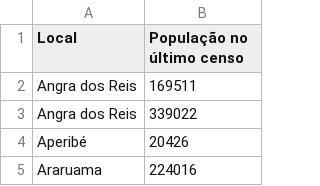
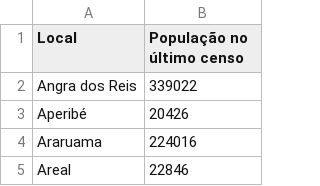
Before and after one commit to marcoscezar1/prova-estagiario, a CSV file: TAREFA1/mapa2.csv, drawn as a sheet; only a part is shown; the shorter side is filled out with more unchanged rows.

Commit message:
Corrigindo tarefa 1

```diff
--- a/TAREFA1/mapa2.csv
+++ b/TAREFA1/mapa2.csv
@@ -1,3 +1,2 @@
 "Local"; "População no último censo"
-"Angra dos Reis"; 169511
 "Angra dos Reis"; 339022
```
Also changed, not shown: 12 other files.
